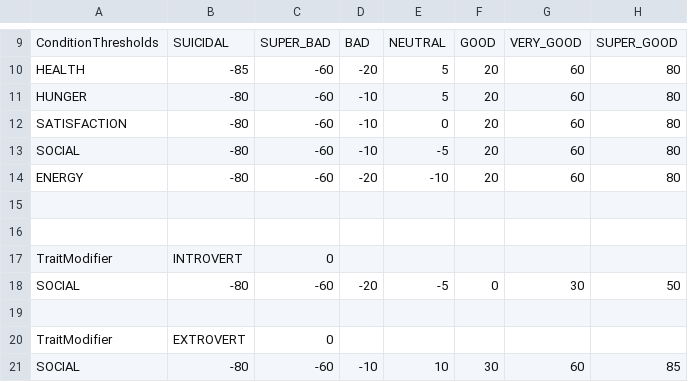
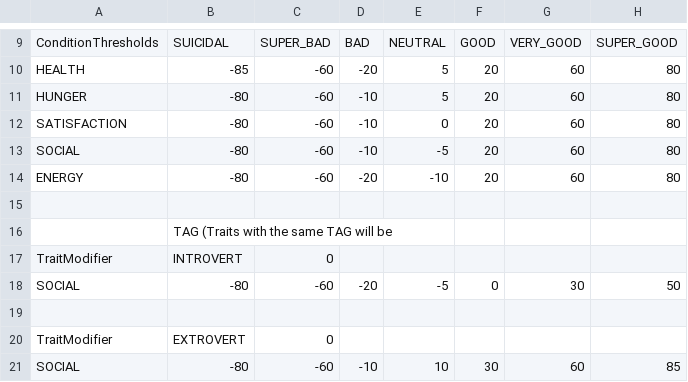
Before and after one commit to kalina-l/ALIVE-Game, a CSV file: Assets/Resources/Data/personality.csv, drawn as a sheet; only a part is shown, gaps mark what is left out.

```diff
--- a/Assets/Resources/Data/personality.csv
+++ b/Assets/Resources/Data/personality.csv
@@ -15,3 +15,3 @@ ENERGY;-80;-60;-20;-10;20;60;80
 ;;;;;;;
-;;;;;;;
+;TAG (Traits with the same TAG will be;;;;;;
 TraitModifier;INTROVERT;0;;;;;
```
Also changed, not shown: 5 other files.
